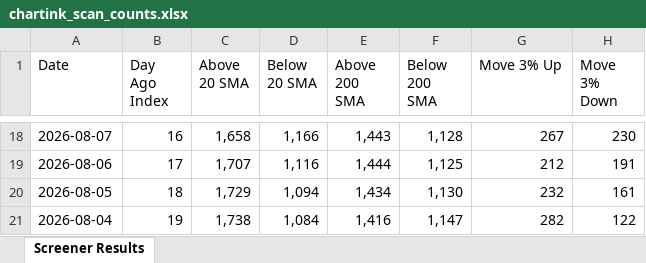
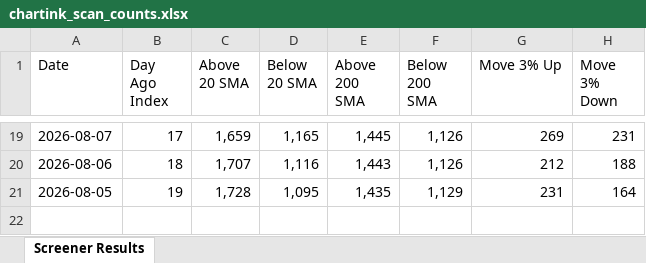
Before and after one commit to roopeshkp1987/MyTradingDashboard, an Excel workbook: data/chartink_scan_counts.xlsx, sheet Screener Results, drawn as a sheet; only a part is shown, gaps mark what is left out; values as stored, in another font and other column widths than the file's, no cell formats; removed rows and columns are numbered as before the commit, all else as after; the diff covers the shown part only; the diff names each change by its address in the sheet, - before the commit and + after, or states it on an @@ line.

```diff
--- a/data/chartink_scan_counts.xlsx (sheet Screener Results)
+++ b/data/chartink_scan_counts.xlsx (sheet Screener Results)
-B19 (Day Ago Index): 16
+B19 (Day Ago Index): 17
-C19 (Above 20 SMA): 1,658
+C19 (Above 20 SMA): 1,659
-D19 (Below 20 SMA): 1,166
+D19 (Below 20 SMA): 1,165
-E19 (Above 200 SMA): 1,443
+E19 (Above 200 SMA): 1,445
-F19 (Below 200 SMA): 1,128
+F19 (Below 200 SMA): 1,126
-G19 (Move 3% Up): 267
+G19 (Move 3% Up): 269
-H19 (Move 3% Down): 230
+H19 (Move 3% Down): 231
-B20 (Day Ago Index): 17
+B20 (Day Ago Index): 18
-E20 (Above 200 SMA): 1,444
+E20 (Above 200 SMA): 1,443
-F20 (Below 200 SMA): 1,125
+F20 (Below 200 SMA): 1,126
-H20 (Move 3% Down): 191
+H20 (Move 3% Down): 188
-B21 (Day Ago Index): 18
+B21 (Day Ago Index): 19
-C21 (Above 20 SMA): 1,729
+C21 (Above 20 SMA): 1,728
-D21 (Below 20 SMA): 1,094
+D21 (Below 20 SMA): 1,095
-E21 (Above 200 SMA): 1,434
+E21 (Above 200 SMA): 1,435
-F21 (Below 200 SMA): 1,130
+F21 (Below 200 SMA): 1,129
-G21 (Move 3% Up): 232
+G21 (Move 3% Up): 231
-H21 (Move 3% Down): 161
+H21 (Move 3% Down): 164
-row 21: 2026-08-04 | 19 | 1,738 | 1,084 | 1,416 | 1,147 | 282 | 122
```
Also changed, not shown: 1 added row and 88 edited cells elsewhere in this sheet, cell formats.
